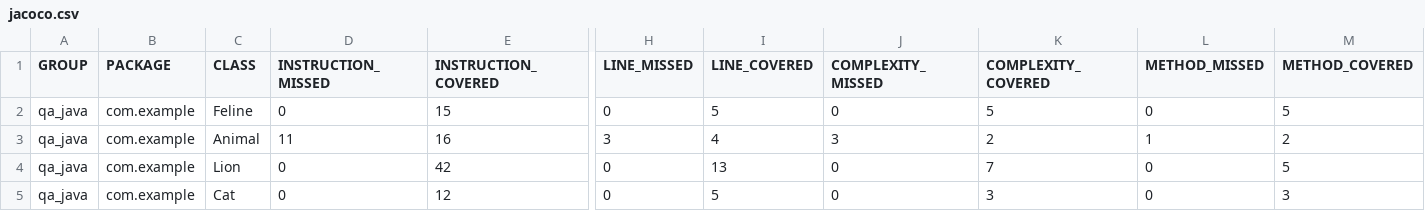
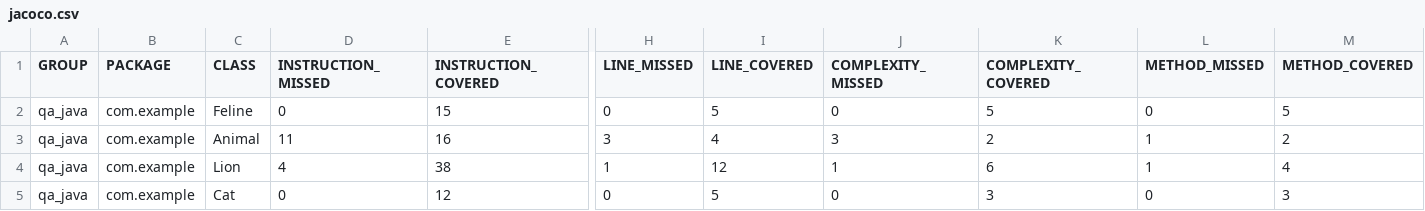
Before and after one commit to dmitryzhee/qa_java, a CSV file: target/site/jacoco/jacoco.csv, drawn as a sheet; only a part is shown, gaps mark what is left out; the diff names each change by its address in the sheet, - before the commit and + after, or states it on an @@ line.

```diff
--- a/target/site/jacoco/jacoco.csv
+++ b/target/site/jacoco/jacoco.csv
-D4 (INSTRUCTION_MISSED): 0
+D4 (INSTRUCTION_MISSED): 4
-E4 (INSTRUCTION_COVERED): 42
+E4 (INSTRUCTION_COVERED): 38
-H4 (LINE_MISSED): 0
+H4 (LINE_MISSED): 1
-I4 (LINE_COVERED): 13
+I4 (LINE_COVERED): 12
-J4 (COMPLEXITY_MISSED): 0
+J4 (COMPLEXITY_MISSED): 1
-K4 (COMPLEXITY_COVERED): 7
+K4 (COMPLEXITY_COVERED): 6
-L4 (METHOD_MISSED): 0
+L4 (METHOD_MISSED): 1
-M4 (METHOD_COVERED): 5
+M4 (METHOD_COVERED): 4
```
Also changed, not shown: 16 other files.
